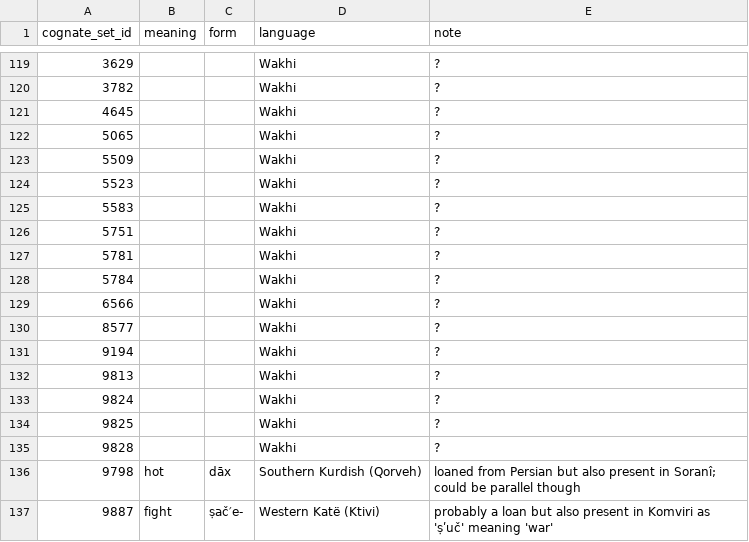
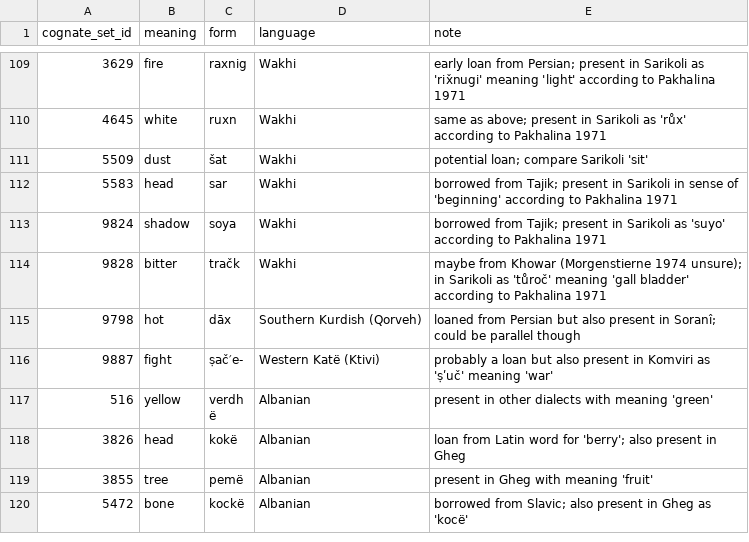
Before and after one commit to tomproberts/PunctuatedSchismo, a CSV file: data/predictors/loans/IndoEuropean.patch.csv, drawn as a sheet; only a part is shown, gaps mark what is left out; the shorter side is filled out with more unchanged rows; the diff covers the shown part only.

Commit message:
Finished annotating Sarikoli and Wakhi

```diff
--- a/data/predictors/loans/IndoEuropean.patch.csv
+++ b/data/predictors/loans/IndoEuropean.patch.csv
@@ -119,18 +109,7 @@ cognate_set_id,meaning,form,language,note
-3629,,,Wakhi,?
-3782,,,Wakhi,?
-4645,,,Wakhi,?
-5065,,,Wakhi,?
-5509,,,Wakhi,?
-5523,,,Wakhi,?
-5583,,,Wakhi,?
-5751,,,Wakhi,?
-5781,,,Wakhi,?
-5784,,,Wakhi,?
-6566,,,Wakhi,?
-8577,,,Wakhi,?
-9194,,,Wakhi,?
-9813,,,Wakhi,?
-9824,,,Wakhi,?
-9825,,,Wakhi,?
-9828,,,Wakhi,?
+3629,fire,raxnig,Wakhi,early loan from Persian; present in Sarikoli as 'rix̌nugi' meaning 'light' according to Pakhalina 1971
+4645,white,ruxn,Wakhi,same as above; present in Sarikoli as 'růx' according to Pakhalina 1971
+5509,dust,šat,Wakhi,potential loan; compare Sarikoli 'sit'
+5583,head,sar,Wakhi,borrowed from Tajik; present in Sarikoli in sense of 'beginning' according to Pakhalina 1971
+9824,shadow,soya,Wakhi,borrowed from Tajik; present in Sarikoli as 'suyo' according to Pakhalina 1971
+9828,bitter,tračk,Wakhi,maybe from Khowar (Morgenstierne 1974 unsure); in Sarikoli as 'tůroč' meaning 'gall bladder' according to Pakhalina 1971
 9798,hot,dāx,Southern Kurdish (Qorveh),loaned from Persian but also present in Soranî; could be parallel though
```
Also changed, not shown: 10 removed rows and 21 edited cells elsewhere in this file, 1 other file.
